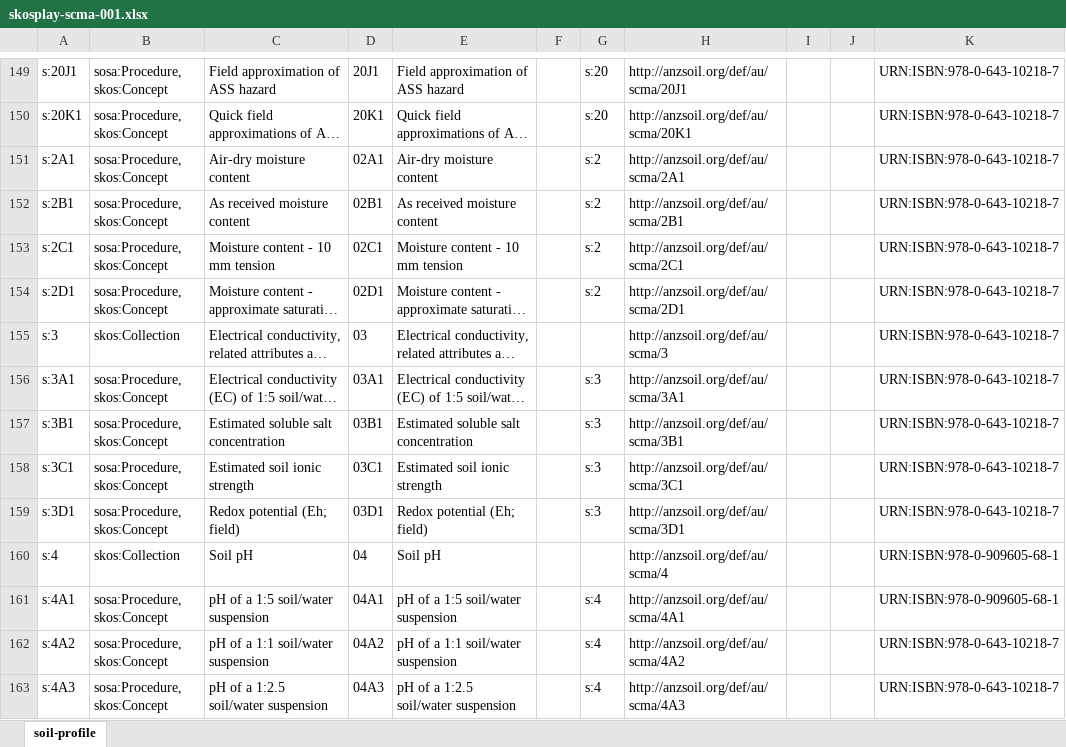
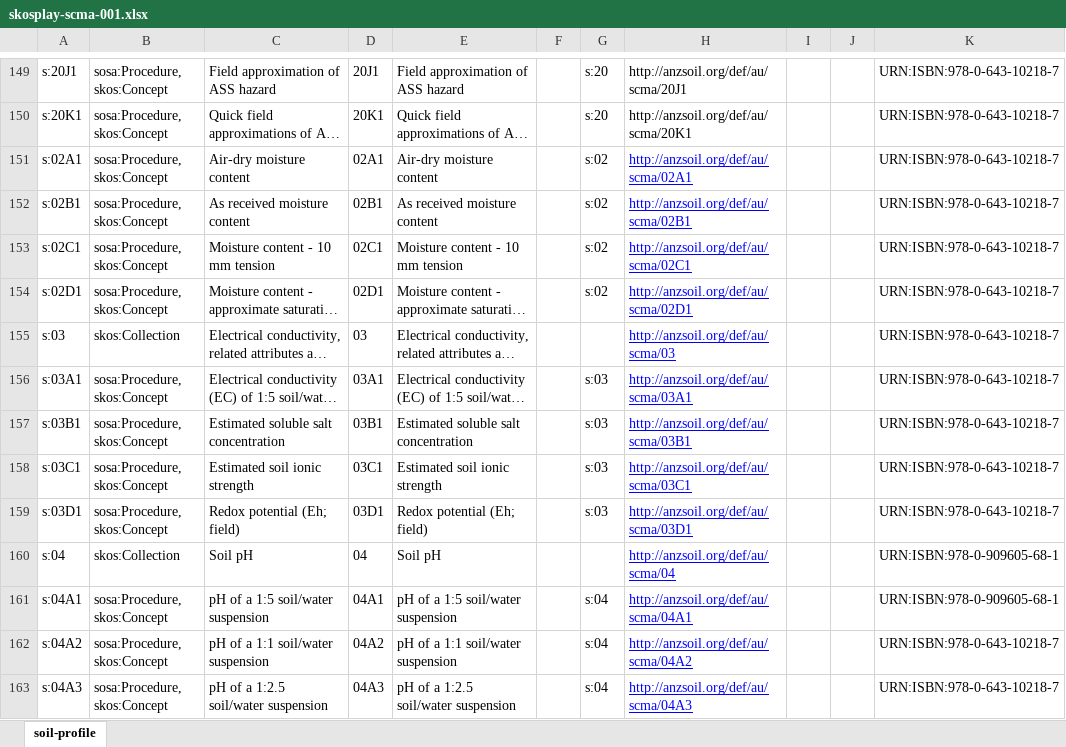
Before and after one commit to ANZSoilData/def-au-scm, an Excel workbook: rdf/skosplay-scma-001.xlsx, sheet soil-profile, drawn as a sheet; only a part is shown, gaps mark what is left out; long unchanged cells end in …; values as stored, in another font and other column widths than the file's, no borders; the diff covers the shown part only; the diff names each change by its address in the sheet, - before the commit and + after, or states it on an @@ line.

Commit message:
update URI to zeros in front of numbers 1 - 9

```diff
--- a/rdf/skosplay-scma-001.xlsx (sheet soil-profile)
+++ b/rdf/skosplay-scma-001.xlsx (sheet soil-profile)
-A151: s:2A1
+A151: s:02A1
-G151:G154: s:2
+G151:G154: s:02
-H151: http://anzsoil.org/def/au/scma/2A1
+H151: http://anzsoil.org/def/au/scma/02A1
@@ H151:H163 underline: off → on, text colour: black → #0000FF @@
-A152: s:2B1
+A152: s:02B1
-H152: http://anzsoil.org/def/au/scma/2B1
+H152: http://anzsoil.org/def/au/scma/02B1
-A153: s:2C1
+A153: s:02C1
-H153: http://anzsoil.org/def/au/scma/2C1
+H153: http://anzsoil.org/def/au/scma/02C1
-A154: s:2D1
+A154: s:02D1
-H154: http://anzsoil.org/def/au/scma/2D1
+H154: http://anzsoil.org/def/au/scma/02D1
-A155: s:3
+A155: s:03
-H155: http://anzsoil.org/def/au/scma/3
+H155: http://anzsoil.org/def/au/scma/03
-A156: s:3A1
+A156: s:03A1
-G156:G159: s:3
+G156:G159: s:03
-H156: http://anzsoil.org/def/au/scma/3A1
+H156: http://anzsoil.org/def/au/scma/03A1
-A157: s:3B1
+A157: s:03B1
-H157: http://anzsoil.org/def/au/scma/3B1
+H157: http://anzsoil.org/def/au/scma/03B1
-A158: s:3C1
+A158: s:03C1
-H158: http://anzsoil.org/def/au/scma/3C1
+H158: http://anzsoil.org/def/au/scma/03C1
-A159: s:3D1
+A159: s:03D1
-H159: http://anzsoil.org/def/au/scma/3D1
+H159: http://anzsoil.org/def/au/scma/03D1
-A160: s:4
+A160: s:04
-H160: http://anzsoil.org/def/au/scma/4
+H160: http://anzsoil.org/def/au/scma/04
-A161: s:4A1
+A161: s:04A1
-G161:G163: s:4
+G161:G163: s:04
-H161: http://anzsoil.org/def/au/scma/4A1
+H161: http://anzsoil.org/def/au/scma/04A1
-A162: s:4A2
+A162: s:04A2
-H162: http://anzsoil.org/def/au/scma/4A2
+H162: http://anzsoil.org/def/au/scma/04A2
-A163: s:4A3
+A163: s:04A3
-H163: http://anzsoil.org/def/au/scma/4A3
+H163: http://anzsoil.org/def/au/scma/04A3
```
Also changed, not shown: 419 edited cells and cell formats elsewhere in this sheet.
